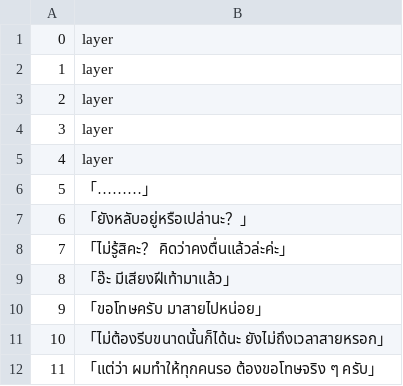
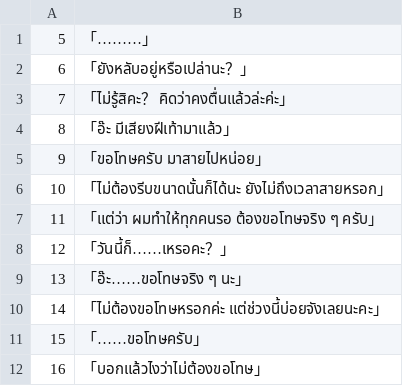
Before and after one commit to Jiranon-K/senrenbanka-thai, a TSV file: thai_work/th/007.tsv, drawn as a sheet; only a part is shown; the shorter side is filled out with more unchanged rows; the diff names each change by its address in the sheet, - before the commit and + after, or states it on an @@ line.

```diff
--- a/thai_work/th/007.tsv
+++ b/thai_work/th/007.tsv
-row 1: 0 | layer
-row 2: 1 | layer
-row 3: 2 | layer
-row 4: 3 | layer
-row 5: 4 | layer
```
Also changed, not shown: thai_work/th/001.tsv, thai_work/th/002.tsv, 22 other files.
